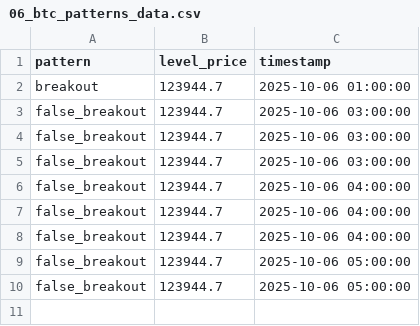
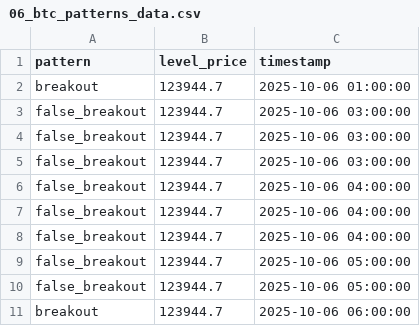
Before and after one commit to olzhas070701/btc-bot, a CSV file: archive/2025/10/week_41/06/06_btc_patterns_data.csv, drawn as a sheet.

```diff
--- a/archive/2025/10/week_41/06/06_btc_patterns_data.csv
+++ b/archive/2025/10/week_41/06/06_btc_patterns_data.csv
@@ -10 +10,2 @@ false_breakout,123944.7,2025-10-06 05:00:00
 false_breakout,123944.7,2025-10-06 05:00:00
+breakout,123944.7,2025-10-06 06:00:00
```
Also changed, not shown: archive/2025/10/week_41/06/06_btc_levels_data.csv, 2 other files.
